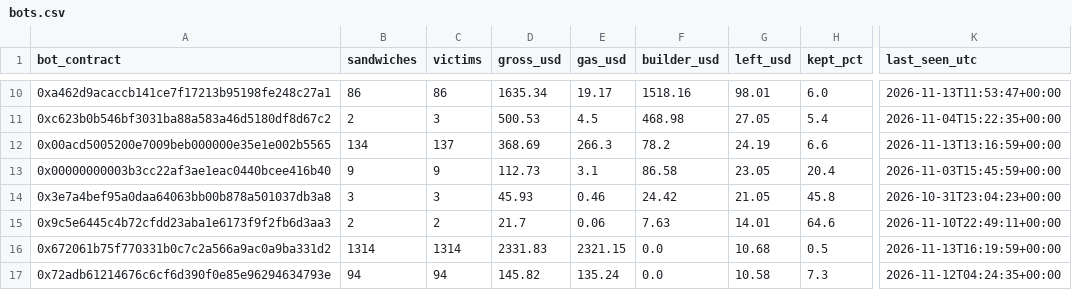
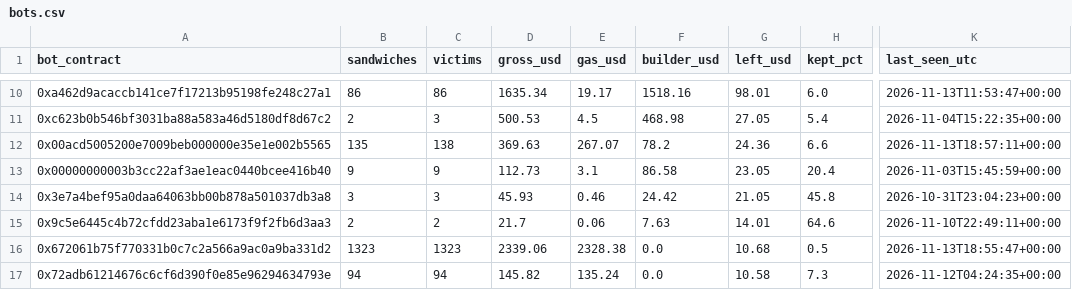
Before and after one commit to leomadori/mev-watch, a CSV file: data/bots.csv, drawn as a sheet; only a part is shown, gaps mark what is left out; the diff covers the shown part only; the diff names each change by its address in the sheet, - before the commit and + after, or states it on an @@ line.

```diff
--- a/data/bots.csv
+++ b/data/bots.csv
-B12 (sandwiches): 134
+B12 (sandwiches): 135
-C12 (victims): 137
+C12 (victims): 138
-D12 (gross_usd): 368.69
+D12 (gross_usd): 369.63
-E12 (gas_usd): 266.3
+E12 (gas_usd): 267.07
-G12 (left_usd): 24.19
+G12 (left_usd): 24.36
-K12 (last_seen_utc): 2026-11-13T13:16:59+00:00
+K12 (last_seen_utc): 2026-11-13T18:57:11+00:00
-B16 (sandwiches): 1314
+B16 (sandwiches): 1323
-C16 (victims): 1314
+C16 (victims): 1323
-D16 (gross_usd): 2331.83
+D16 (gross_usd): 2339.06
-E16 (gas_usd): 2321.15
+E16 (gas_usd): 2328.38
-K16 (last_seen_utc): 2026-11-13T16:19:59+00:00
+K16 (last_seen_utc): 2026-11-13T18:55:47+00:00
```
Also changed, not shown: 57 edited cells elsewhere in this file, 2 other files.
